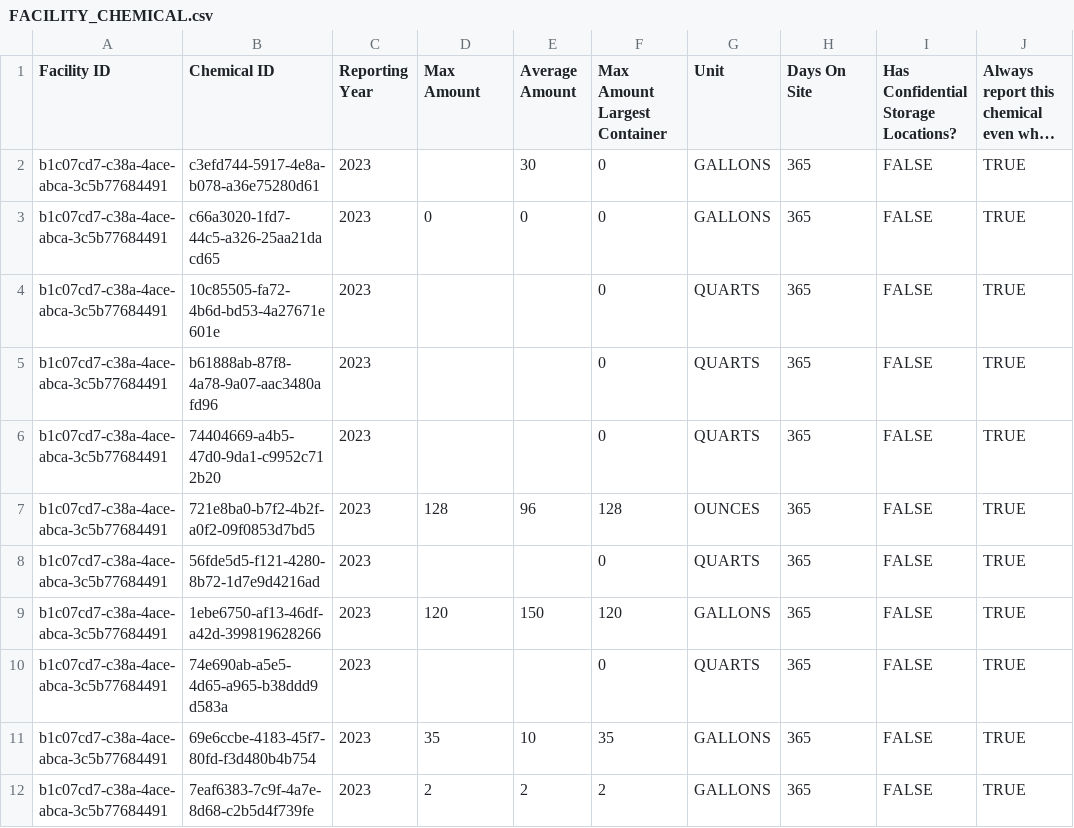
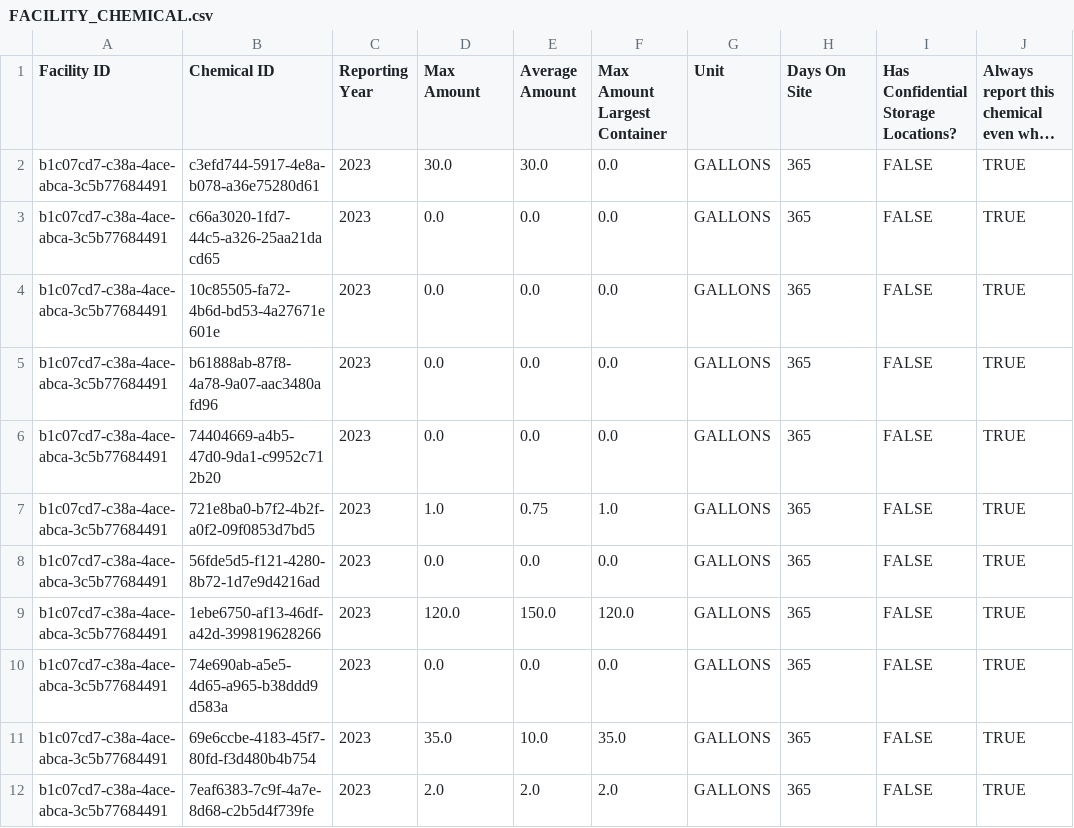
Before and after one commit to Encamp/comply-auto-ingest-23, a CSV file: lexus/FACILITY_CHEMICAL.csv, drawn as a sheet; only a part is shown; long unchanged cells end in …; the diff covers the shown part only; the diff names each change by its address in the sheet, - before the commit and + after, or states it on an @@ line.

```diff
--- a/lexus/FACILITY_CHEMICAL.csv
+++ b/lexus/FACILITY_CHEMICAL.csv
-D2 (Max Amount): (empty)
+D2 (Max Amount): 30.0
-E2 (Average Amount): 30
+E2 (Average Amount): 30.0
-F2:F6 (Max Amount Largest Container): 0
+F2:F6 (Max Amount Largest Container): 0.0
-D3 (Max Amount): 0
+D3 (Max Amount): 0.0
-E3 (Average Amount): 0
+E3 (Average Amount): 0.0
-D4:D6 (Max Amount): (empty)
+D4:D6 (Max Amount): 0.0
-E4:E6 (Average Amount): (empty)
+E4:E6 (Average Amount): 0.0
-G4:G6 (Unit): QUARTS
+G4:G6 (Unit): GALLONS
-D7 (Max Amount): 128
+D7 (Max Amount): 1.0
-E7 (Average Amount): 96
+E7 (Average Amount): 0.75
-F7 (Max Amount Largest Container): 128
+F7 (Max Amount Largest Container): 1.0
-G7 (Unit): OUNCES
+G7 (Unit): GALLONS
-D8 (Max Amount): (empty)
+D8 (Max Amount): 0.0
-E8 (Average Amount): (empty)
+E8 (Average Amount): 0.0
-F8 (Max Amount Largest Container): 0
+F8 (Max Amount Largest Container): 0.0
-G8 (Unit): QUARTS
+G8 (Unit): GALLONS
-D9 (Max Amount): 120
+D9 (Max Amount): 120.0
-E9 (Average Amount): 150
+E9 (Average Amount): 150.0
-F9 (Max Amount Largest Container): 120
+F9 (Max Amount Largest Container): 120.0
-D10 (Max Amount): (empty)
+D10 (Max Amount): 0.0
-E10 (Average Amount): (empty)
+E10 (Average Amount): 0.0
-F10 (Max Amount Largest Container): 0
+F10 (Max Amount Largest Container): 0.0
-G10 (Unit): QUARTS
+G10 (Unit): GALLONS
-D11 (Max Amount): 35
+D11 (Max Amount): 35.0
-E11 (Average Amount): 10
+E11 (Average Amount): 10.0
-F11 (Max Amount Largest Container): 35
+F11 (Max Amount Largest Container): 35.0
-D12 (Max Amount): 2
+D12 (Max Amount): 2.0
-E12 (Average Amount): 2
+E12 (Average Amount): 2.0
-F12 (Max Amount Largest Container): 2
+F12 (Max Amount Largest Container): 2.0
```
Also changed, not shown: 55 edited cells elsewhere in this file, lexus/FACILITY_CHEMICAL_STORAGE_LOCATION.csv.
